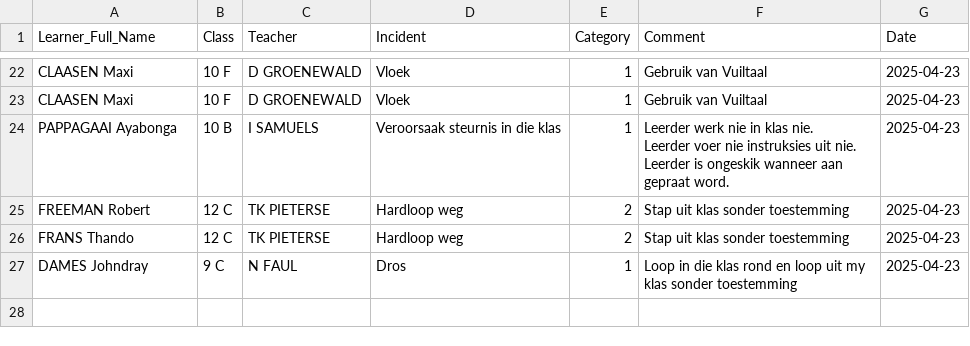
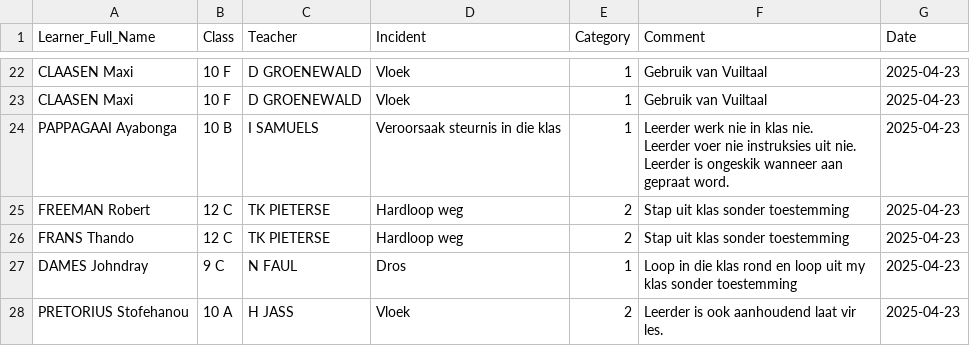
Before and after one commit to arnoldtRealph/insident, a CSV file: incident_log.csv, drawn as a sheet; only a part is shown, gaps mark what is left out.

Commit message:
Updated incident_log.csv with new incident

```diff
--- a/incident_log.csv
+++ b/incident_log.csv
@@ -49 +49,2 @@ FRANS Thando,12 C,TK PIETERSE,Hardloop weg,2,Stap uit klas sonder toestemming,20
 DAMES Johndray,9 C,N FAUL,Dros,1,Loop in die klas rond en loop uit my klas sonder toestemming ,2025-04-23
+PRETORIUS Stofehanou,10 A,H JASS,Vloek,2,Leerder is ook aanhoudend laat vir les. ,2025-04-23
```
